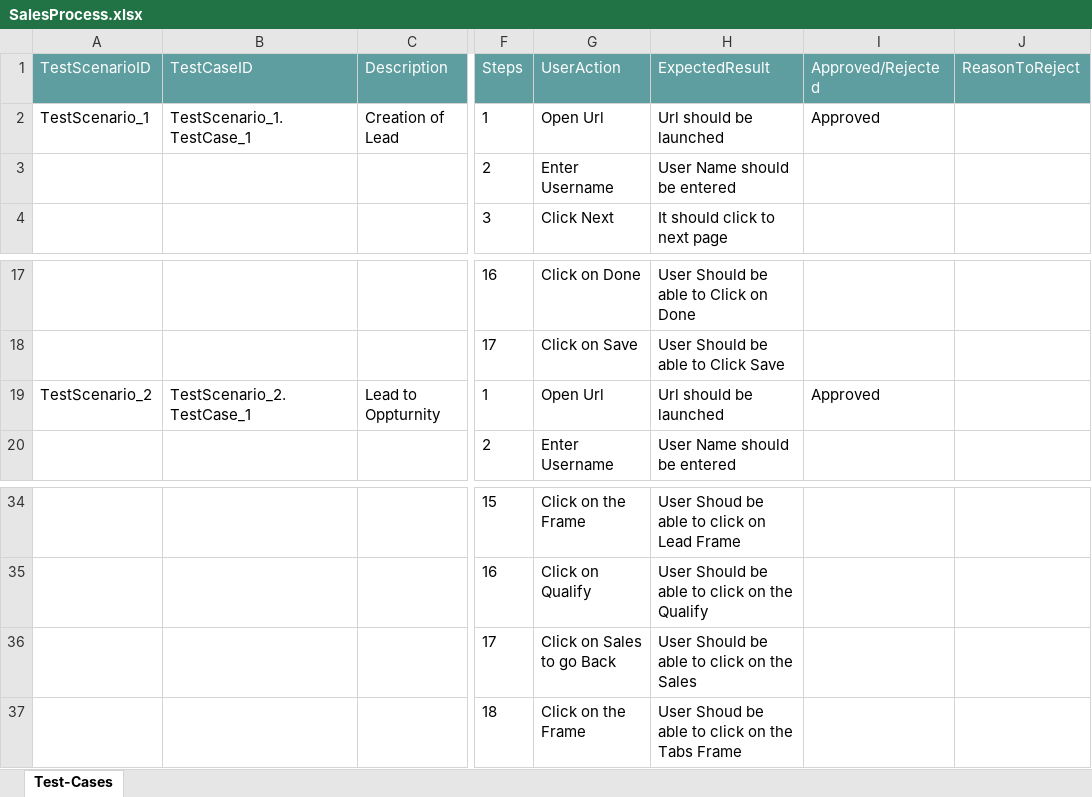
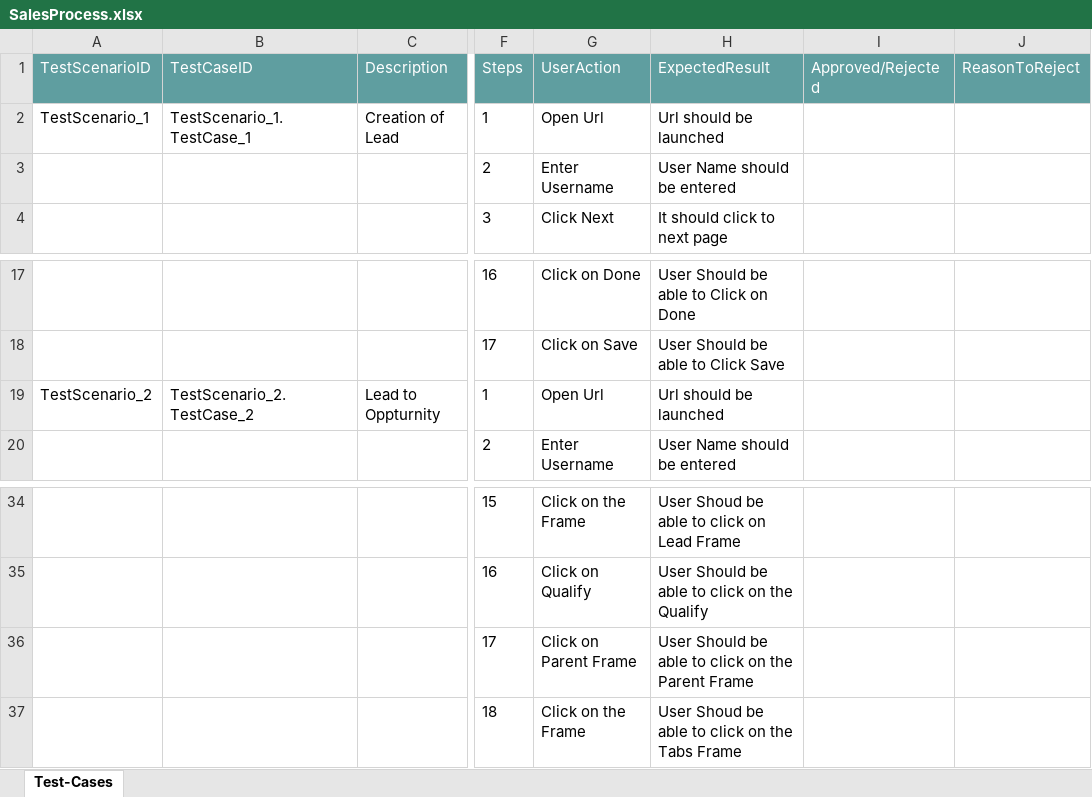
Before and after one commit to ShaikMohamedIrfan/Oppturnity, an Excel workbook: SalesProcess.xlsx, sheet Test-Cases, drawn as a sheet; only a part is shown, gaps mark what is left out; values as stored, in another font and other column widths than the file's, no borders; table styles not drawn; the diff names each change by its address in the sheet, - before the commit and + after, or states it on an @@ line.

Commit message:
Initial Commit for Verification of Test cases

```diff
--- a/SalesProcess.xlsx (sheet Test-Cases)
+++ b/SalesProcess.xlsx (sheet Test-Cases)
-I2 (Approved/Rejected): Approved
+I2 (Approved/Rejected): (empty)
-B19 (TestCaseID): TestScenario_2.TestCase_1
+B19 (TestCaseID): TestScenario_2.TestCase_2
-I19 (Approved/Rejected): Approved
+I19 (Approved/Rejected): (empty)
-G36 (UserAction): Click on Sales to go Back
+G36 (UserAction): Click on Parent Frame
-H36 (ExpectedResult): User Should be able to click on the Sales
+H36 (ExpectedResult): User Should be able to click on the Parent Frame
```
